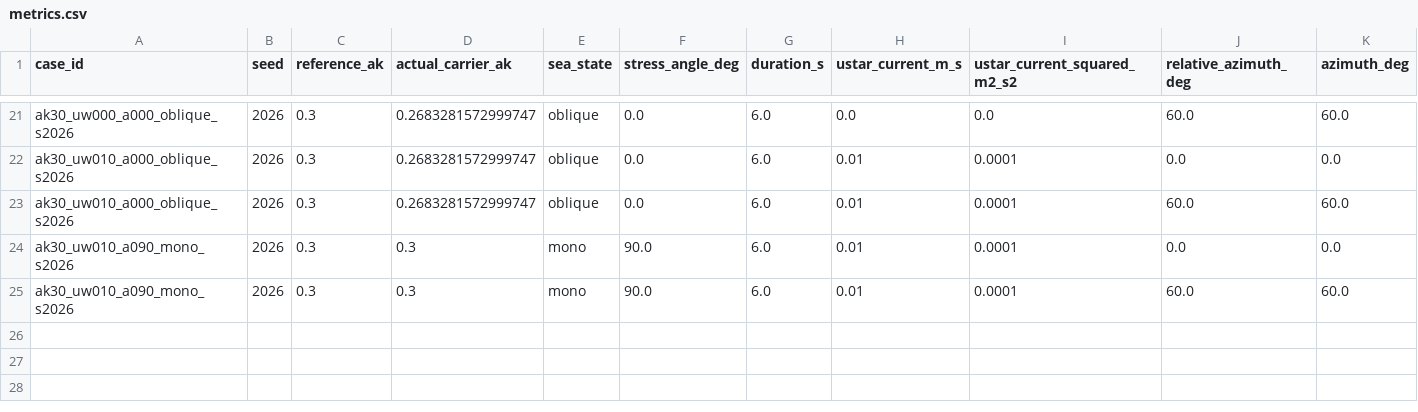
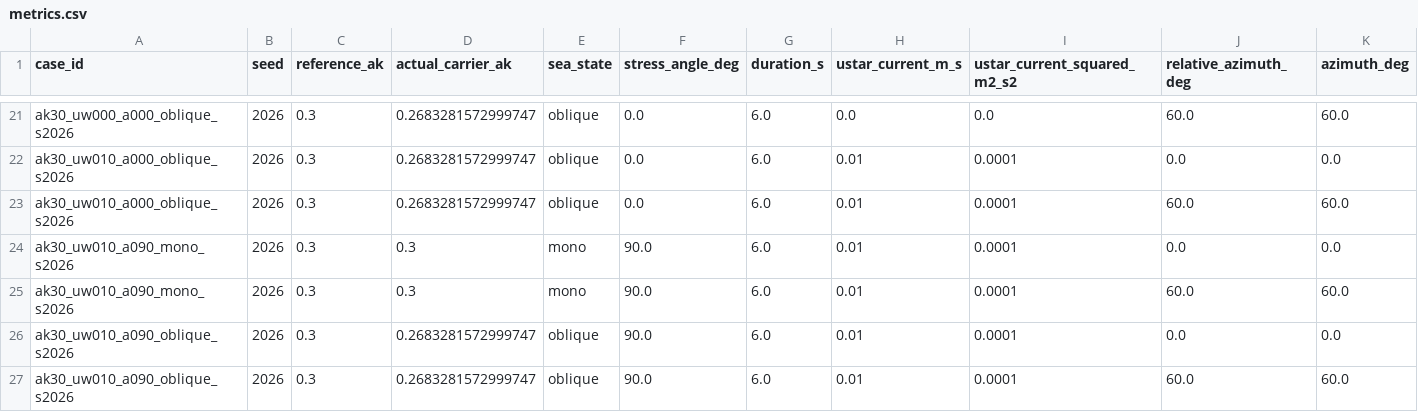
Before and after one commit to npizzo/choppy-cho-gallery, a CSV file: gallery/experiments/gmf-physics/comparisons/metrics.csv, drawn as a sheet; only a part is shown, gaps mark what is left out; rows hold the shown columns only; the diff names each change by its address in the sheet, - before the commit and + after, or states it on an @@ line.

Commit message:
Update GMF physics experiment results

```diff
--- a/gallery/experiments/gmf-physics/comparisons/metrics.csv
+++ b/gallery/experiments/gmf-physics/comparisons/metrics.csv
+row 26: ak30_uw010_a090_oblique_s2026 | 2026 | 0.3 | 0.2683281572999747 | oblique | 90.0 | 6.0 | 0.01 | 0.0001 | 0.0 | 0.0
+row 27: ak30_uw010_a090_oblique_s2026 | 2026 | 0.3 | 0.2683281572999747 | oblique | 90.0 | 6.0 | 0.01 | 0.0001 | 60.0 | 60.0
```
Also changed, not shown: 17 other files.
